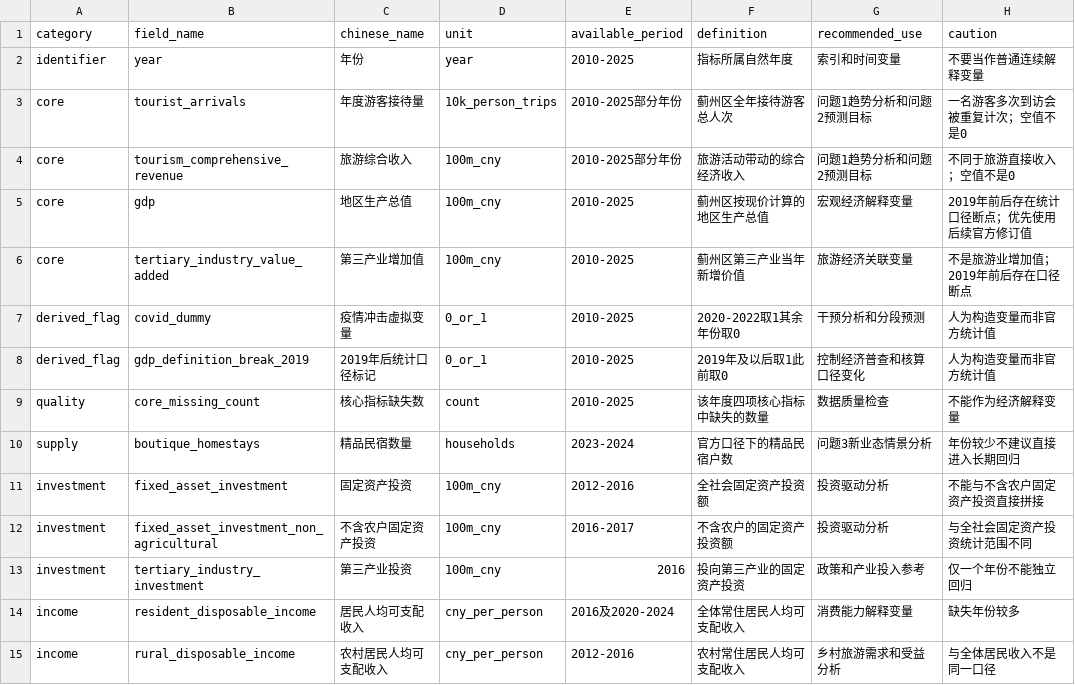
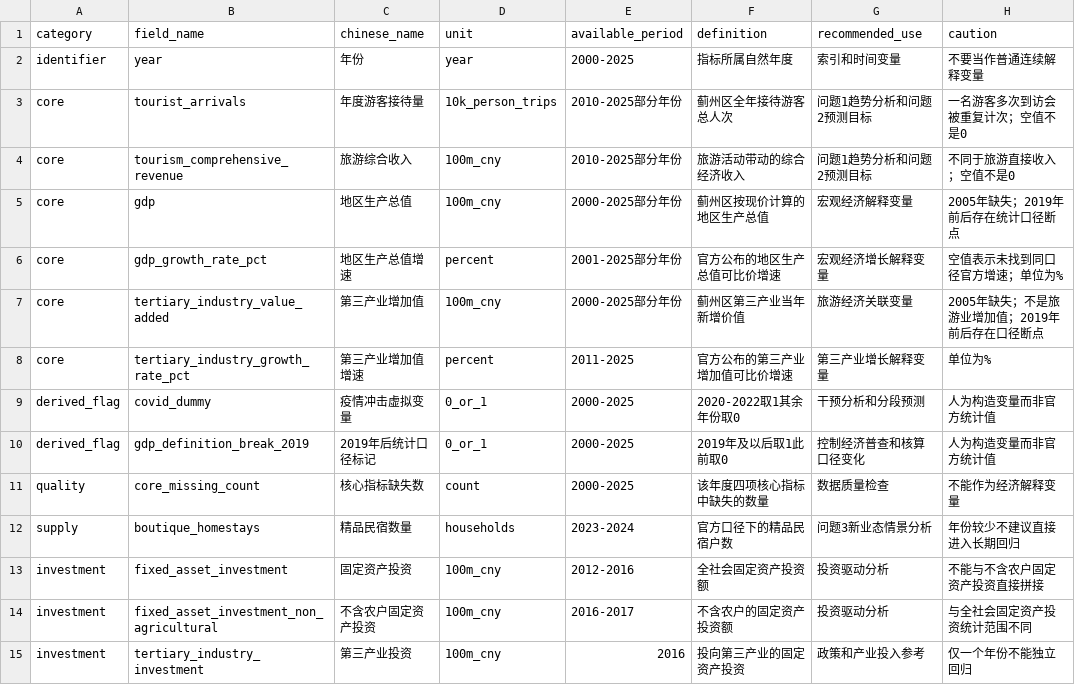
Before and after one commit to fengmian-coder/2026MMC, a CSV file: data/processed/data_dictionary.csv, drawn as a sheet; only a part is shown; the shorter side is filled out with more unchanged rows.

```diff
--- a/data/processed/data_dictionary.csv
+++ b/data/processed/data_dictionary.csv
@@ -1,10 +1,12 @@
 category,field_name,chinese_name,unit,available_period,definition,recommended_use,caution
-identifier,year,年份,year,2010-2025,指标所属自然年度,索引和时间变量,不要当作普通连续解释变量
+identifier,year,年份,year,2000-2025,指标所属自然年度,索引和时间变量,不要当作普通连续解释变量
 core,tourist_arrivals,年度游客接待量,10k_person_trips,2010-2025部分年份,蓟州区全年接待游客总人次,问题1趋势分析和问题2预测目标,一名游客多次到访会被重复计次；空值不是0
 core,tourism_comprehensive_revenue,旅游综合收入,100m_cny,2010-2025部分年份,旅游活动带动的综合经济收入,问题1趋势分析和问题2预测目标,不同于旅游直接收入；空值不是0
-core,gdp,地区生产总值,100m_cny,2010-2025,蓟州区按现价计算的地区生产总值,宏观经济解释变量,2019年前后存在统计口径断点；优先使用后续官方修订值
-core,tertiary_industry_value_added,第三产业增加值,100m_cny,2010-2025,蓟州区第三产业当年新增价值,旅游经济关联变量,不是旅游业增加值；2019年前后存在口径断点
-derived_flag,covid_dummy,疫情冲击虚拟变量,0_or_1,2010-2025,2020-2022取1其余年份取0,干预分析和分段预测,人为构造变量而非官方统计值
-derived_flag,gdp_definition_break_2019,2019年后统计口径标记,0_or_1,2010-2025,2019年及以后取1此前取0,控制经济普查和核算口径变化,人为构造变量而非官方统计值
-quality,core_missing_count,核心指标缺失数,count,2010-2025,该年度四项核心指标中缺失的数量,数据质量检查,不能作为经济解释变量
+core,gdp,地区生产总值,100m_cny,2000-2025部分年份,蓟州区按现价计算的地区生产总值,宏观经济解释变量,2005年缺失；2019年前后存在统计口径断点
+core,gdp_growth_rate_pct,地区生产总值增速,percent,2001-2025部分年份,官方公布的地区生产总值可比价增速,宏观经济增长解释变量,空值表示未找到同口径官方增速；单位为%
+core,tertiary_industry_value_added,第三产业增加值,100m_cny,2000-2025部分年份,蓟州区第三产业当年新增价值,旅游经济关联变量,2005年缺失；不是旅游业增加值；2019年前后存在口径断点
+core,tertiary_industry_growth_rate_pct,第三产业增加值增速,percent,2011-2025,官方公布的第三产业增加值可比价增速,第三产业增长解释变量,单位为%
+derived_flag,covid_dummy,疫情冲击虚拟变量,0_or_1,2000-2025,2020-2022取1其余年份取0,干预分析和分段预测,人为构造变量而非官方统计值
+derived_flag,gdp_definition_break_2019,2019年后统计口径标记,0_or_1,2000-2025,2019年及以后取1此前取0,控制经济普查和核算口径变化,人为构造变量而非官方统计值
+quality,core_missing_count,核心指标缺失数,count,2000-2025,该年度四项核心指标中缺失的数量,数据质量检查,不能作为经济解释变量
 supply,boutique_homestays,精品民宿数量,households,2023-2024,官方口径下的精品民宿户数,问题3新业态情景分析,年份较少不建议直接进入长期回归
```
Also changed, not shown: data/processed/core_annual_2010_2025.csv, data/processed/modeling_features_annual_2010_2025.csv.
